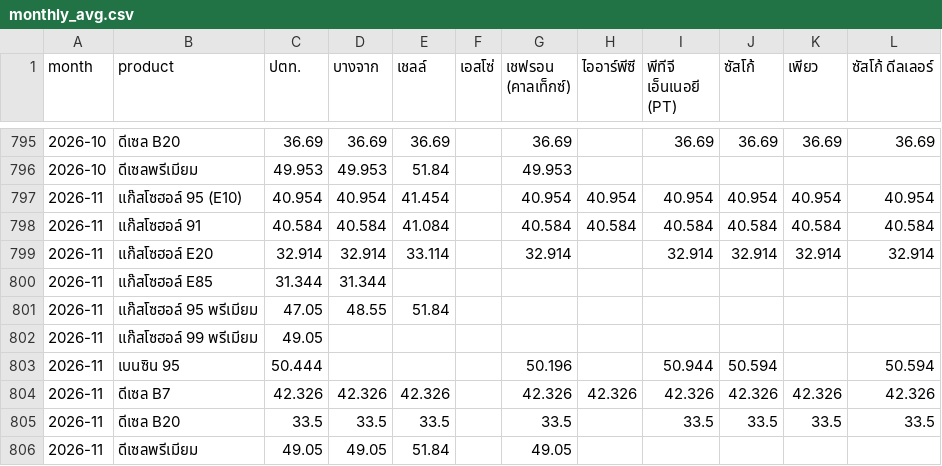
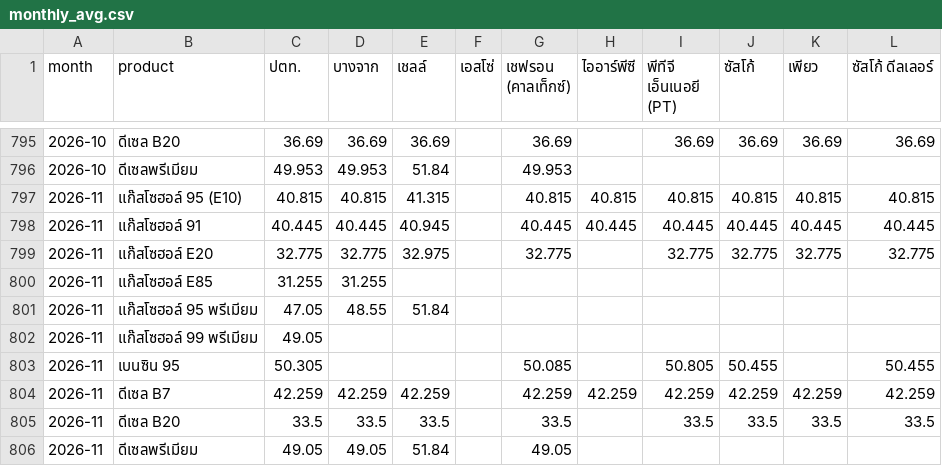
Before and after one commit to anantsrisu-cpu/eppo-oil-price, a CSV file: reports/pivots/monthly_avg.csv, drawn as a sheet; only a part is shown, gaps mark what is left out; removed rows and columns are numbered as before the commit, all else as after; the diff names each change by its address in the sheet, - before the commit and + after, or states it on an @@ line.

```diff
--- a/reports/pivots/monthly_avg.csv
+++ b/reports/pivots/monthly_avg.csv
-row 797: 2026-11 | แก๊สโซฮอล์ 95 (E10) | 40.954 | 40.954 | 41.454 |  | 40.954 | 40.954 | 40.954 | 40.954 | 40.954 | 40.954
-row 798: 2026-11 | แก๊สโซฮอล์ 91 | 40.584 | 40.584 | 41.084 |  | 40.584 | 40.584 | 40.584 | 40.584 | 40.584 | 40.584
-row 799: 2026-11 | แก๊สโซฮอล์ E20 | 32.914 | 32.914 | 33.114 |  | 32.914 |  | 32.914 | 32.914 | 32.914 | 32.914
-row 800: 2026-11 | แก๊สโซฮอล์ E85 | 31.344 | 31.344
+row 797: 2026-11 | แก๊สโซฮอล์ 95 (E10) | 40.815 | 40.815 | 41.315 |  | 40.815 | 40.815 | 40.815 | 40.815 | 40.815 | 40.815
+row 798: 2026-11 | แก๊สโซฮอล์ 91 | 40.445 | 40.445 | 40.945 |  | 40.445 | 40.445 | 40.445 | 40.445 | 40.445 | 40.445
+row 799: 2026-11 | แก๊สโซฮอล์ E20 | 32.775 | 32.775 | 32.975 |  | 32.775 |  | 32.775 | 32.775 | 32.775 | 32.775
+row 800: 2026-11 | แก๊สโซฮอล์ E85 | 31.255 | 31.255
-row 803: 2026-11 | เบนซิน 95 | 50.444 |  |  |  | 50.196 |  | 50.944 | 50.594 |  | 50.594
-row 804: 2026-11 | ดีเซล B7 | 42.326 | 42.326 | 42.326 |  | 42.326 | 42.326 | 42.326 | 42.326 | 42.326 | 42.326
+row 803: 2026-11 | เบนซิน 95 | 50.305 |  |  |  | 50.085 |  | 50.805 | 50.455 |  | 50.455
+row 804: 2026-11 | ดีเซล B7 | 42.259 | 42.259 | 42.259 |  | 42.259 | 42.259 | 42.259 | 42.259 | 42.259 | 42.259
```
Also changed, not shown: data/run_log.csv, reports/pivots/news_events.csv, 6 other files.
